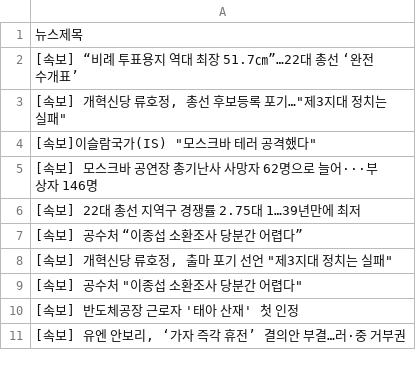
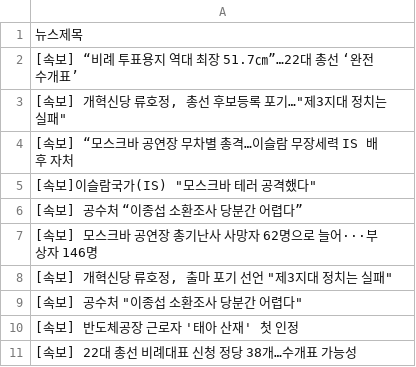
Before and after one commit to webstoryboy/test2, a CSV file: data.csv, drawn as a sheet.

Commit message:
네이버 뉴스

```diff
--- a/data.csv
+++ b/data.csv
@@ -3,6 +3,6 @@
 "[속보] 개혁신당 류호정, 총선 후보등록 포기…""제3지대 정치는 실패"""
+[속보] “모스크바 공연장 무차별 총격…이슬람 무장세력 IS 배후 자처
 "[속보]이슬람국가(IS) ""모스크바 테러 공격했다"""
+[속보] 공수처 “이종섭 소환조사 당분간 어렵다”
 [속보] 모스크바 공연장 총기난사 사망자 62명으로 늘어···부상자 146명
-[속보] 22대 총선 지역구 경쟁률 2.75대 1…39년만에 최저
-[속보] 공수처 “이종섭 소환조사 당분간 어렵다”
 "[속보] 개혁신당 류호정, 출마 포기 선언 ""제3지대 정치는 실패"""
@@ -10,2 +10,2 @@
 [속보] 반도체공장 근로자 '태아 산재' 첫 인정
-"[속보] 유엔 안보리, ‘가자 즉각 휴전’ 결의안 부결…러·중 거부권"
+[속보] 22대 총선 비례대표 신청 정당 38개…수개표 가능성
```
